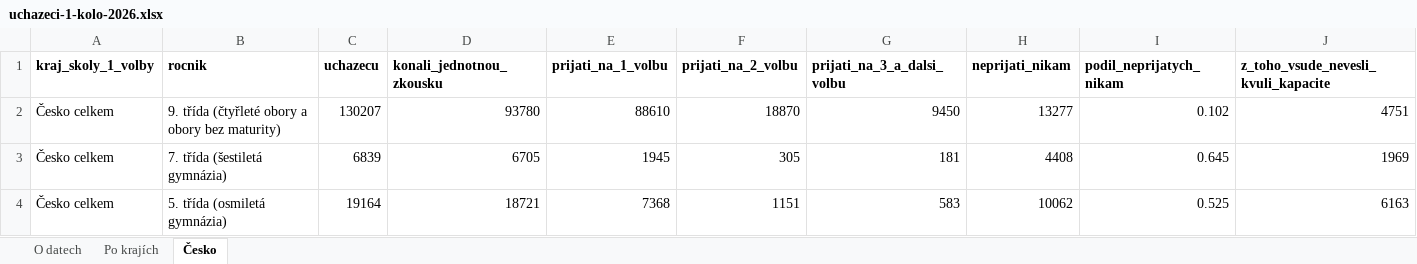
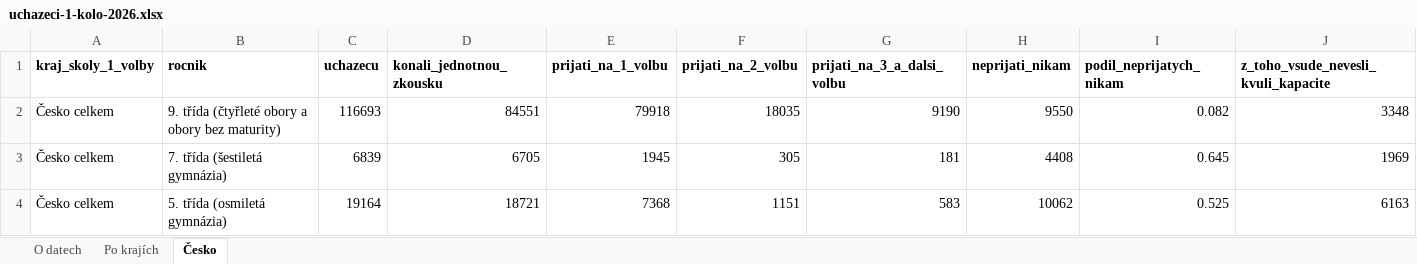
Before and after one commit to tangero/stredniskoly, an Excel workbook: public/pro-novinare/uchazeci-1-kolo-2026.xlsx, sheet Česko, drawn as a sheet; only a part is shown; values as stored, in another font and other column widths than the file's, no borders; the diff covers the shown part only; the diff names each change by its address in the sheet, - before the commit and + after, or states it on an @@ line.

```diff
--- a/public/pro-novinare/uchazeci-1-kolo-2026.xlsx (sheet Česko)
+++ b/public/pro-novinare/uchazeci-1-kolo-2026.xlsx (sheet Česko)
-C2 (uchazecu): 130207
+C2 (uchazecu): 116693
-D2 (konali_jednotnou_zkousku): 93780
+D2 (konali_jednotnou_zkousku): 84551
-E2 (prijati_na_1_volbu): 88610
+E2 (prijati_na_1_volbu): 79918
-F2 (prijati_na_2_volbu): 18870
+F2 (prijati_na_2_volbu): 18035
-G2 (prijati_na_3_a_dalsi_volbu): 9450
+G2 (prijati_na_3_a_dalsi_volbu): 9190
-H2 (neprijati_nikam): 13277
+H2 (neprijati_nikam): 9550
-I2 (podil_neprijatych_nikam): 0.102
+I2 (podil_neprijatych_nikam): 0.082
-J2: 4751
+J2: 3348
```
Also changed, not shown: 2 edited cells elsewhere in this sheet, sheet Po krajích, sheet O datech, public/pro-novinare/druhe-kolo-2026.xlsx, public/pro-novinare/konzervatore.xlsx, 13 other files.
